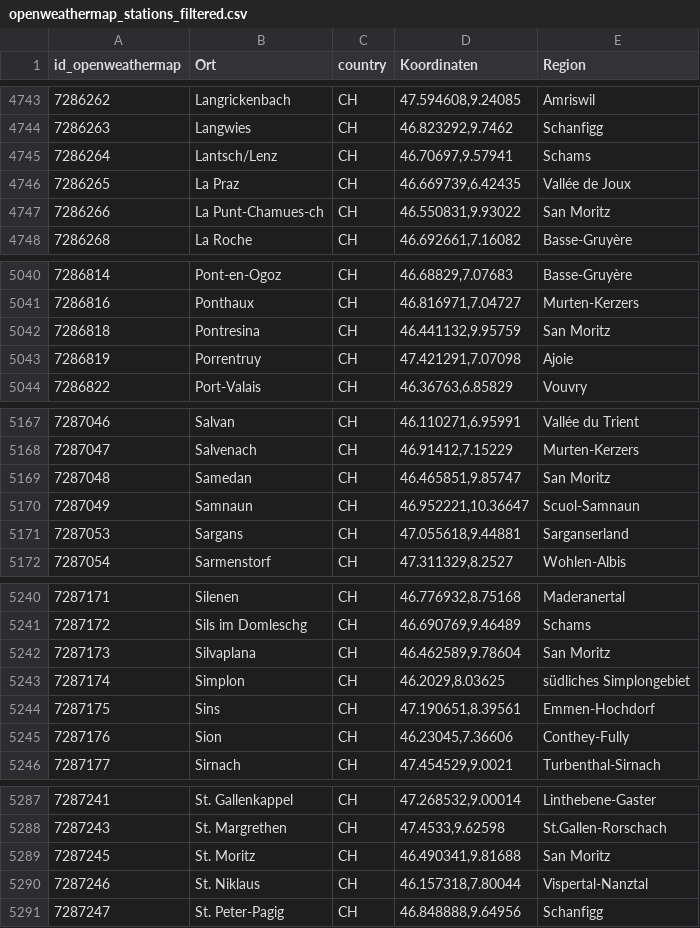
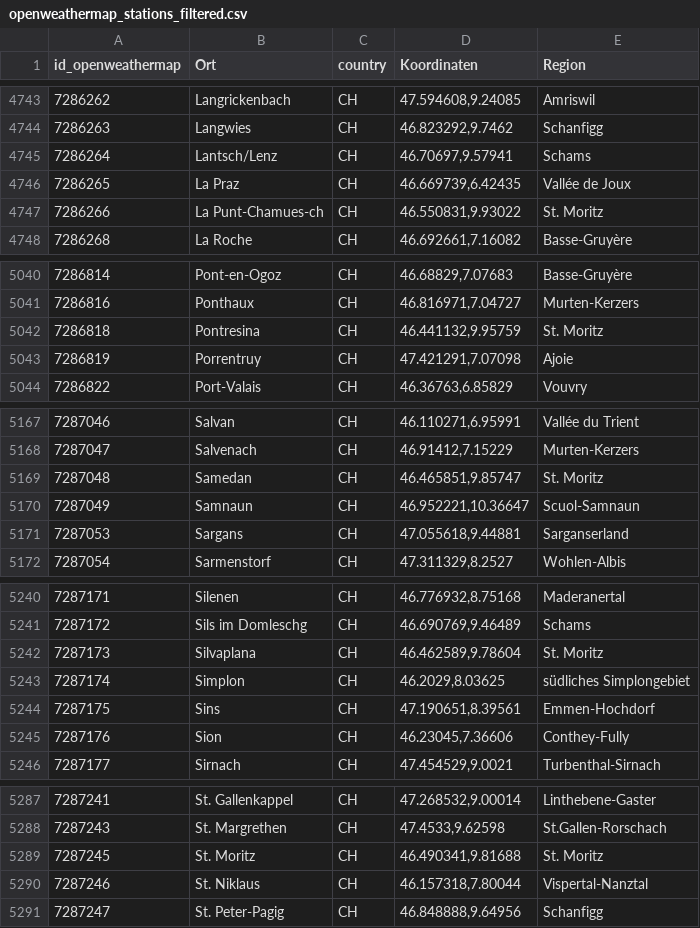
Before and after one commit to schmij03/WeatherDataStorer, a CSV file: backend/DataGathering/openweathermap_stations_filtered.csv, drawn as a sheet; only a part is shown, gaps mark what is left out; the diff covers the shown part only.

```diff
--- a/backend/DataGathering/openweathermap_stations_filtered.csv
+++ b/backend/DataGathering/openweathermap_stations_filtered.csv
@@ -4746,3 +4746,3 @@ id_openweathermap,Ort,country,Koordinaten,Region
 7286265,La Praz,CH,"46.669739,6.42435",Vallée de Joux
-7286266,La Punt-Chamues-ch,CH,"46.550831,9.93022",San Moritz
+7286266,La Punt-Chamues-ch,CH,"46.550831,9.93022",St. Moritz
 7286268,La Roche,CH,"46.692661,7.16082",Basse-Gruyère
@@ -5041,3 +5041,3 @@ id_openweathermap,Ort,country,Koordinaten,Region
 7286816,Ponthaux,CH,"46.816971,7.04727",Murten-Kerzers
-7286818,Pontresina,CH,"46.441132,9.95759",San Moritz
+7286818,Pontresina,CH,"46.441132,9.95759",St. Moritz
 7286819,Porrentruy,CH,"47.421291,7.07098",Ajoie
@@ -5168,3 +5168,3 @@ id_openweathermap,Ort,country,Koordinaten,Region
 7287047,Salvenach,CH,"46.91412,7.15229",Murten-Kerzers
-7287048,Samedan,CH,"46.465851,9.85747",San Moritz
+7287048,Samedan,CH,"46.465851,9.85747",St. Moritz
 7287049,Samnaun,CH,"46.952221,10.36647",Scuol-Samnaun
@@ -5241,3 +5241,3 @@ id_openweathermap,Ort,country,Koordinaten,Region
 7287172,Sils im Domleschg,CH,"46.690769,9.46489",Schams
-7287173,Silvaplana,CH,"46.462589,9.78604",San Moritz
+7287173,Silvaplana,CH,"46.462589,9.78604",St. Moritz
 7287174,Simplon,CH,"46.2029,8.03625",südliches Simplongebiet
@@ -5288,3 +5288,3 @@ id_openweathermap,Ort,country,Koordinaten,Region
 7287243,St. Margrethen,CH,"47.4533,9.62598",St.Gallen-Rorschach
-7287245,St. Moritz,CH,"46.490341,9.81688",San Moritz
+7287245,St. Moritz,CH,"46.490341,9.81688",St. Moritz
 7287246,St. Niklaus,CH,"46.157318,7.80044",Vispertal-Nanztal
```
Also changed, not shown: 12 edited cells elsewhere in this file, backend/DataGathering/AllStations_with_location_info.csv, 4 other files.
